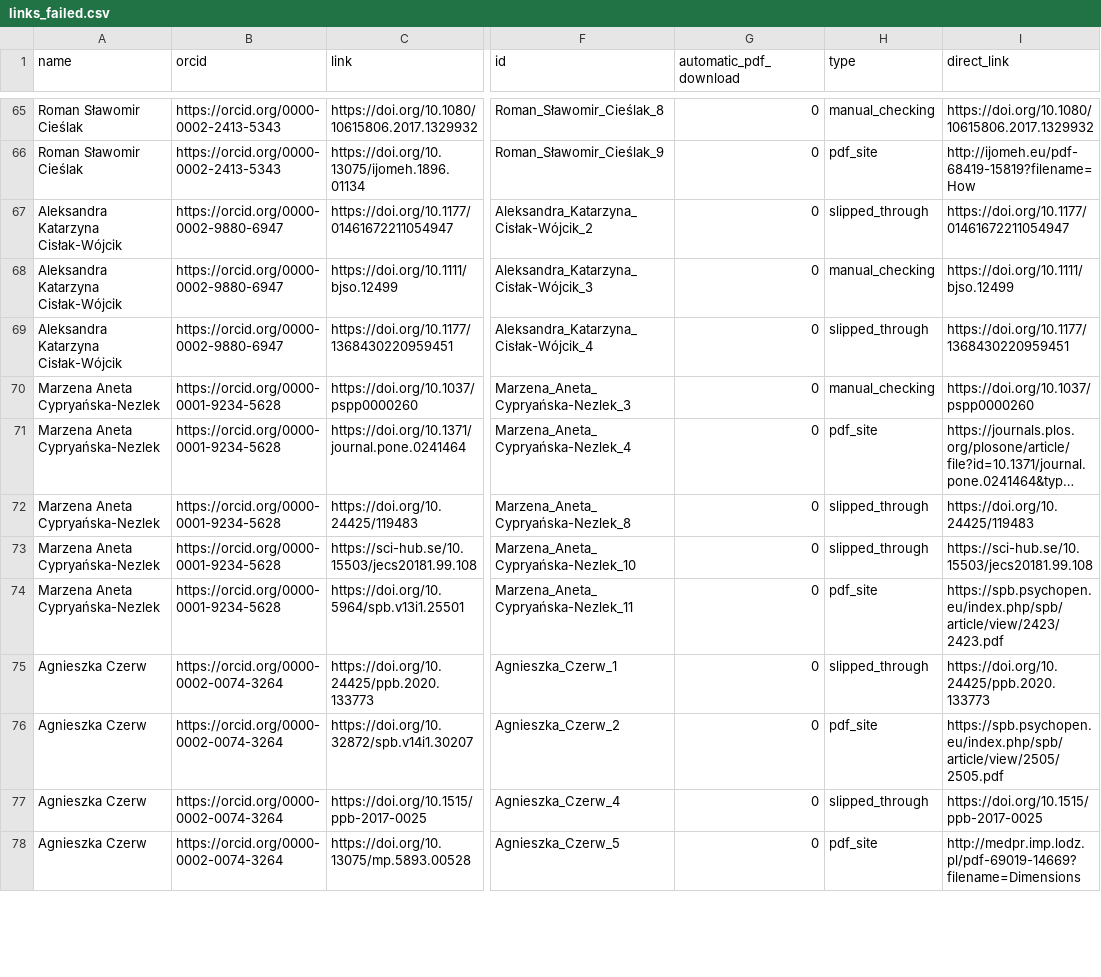
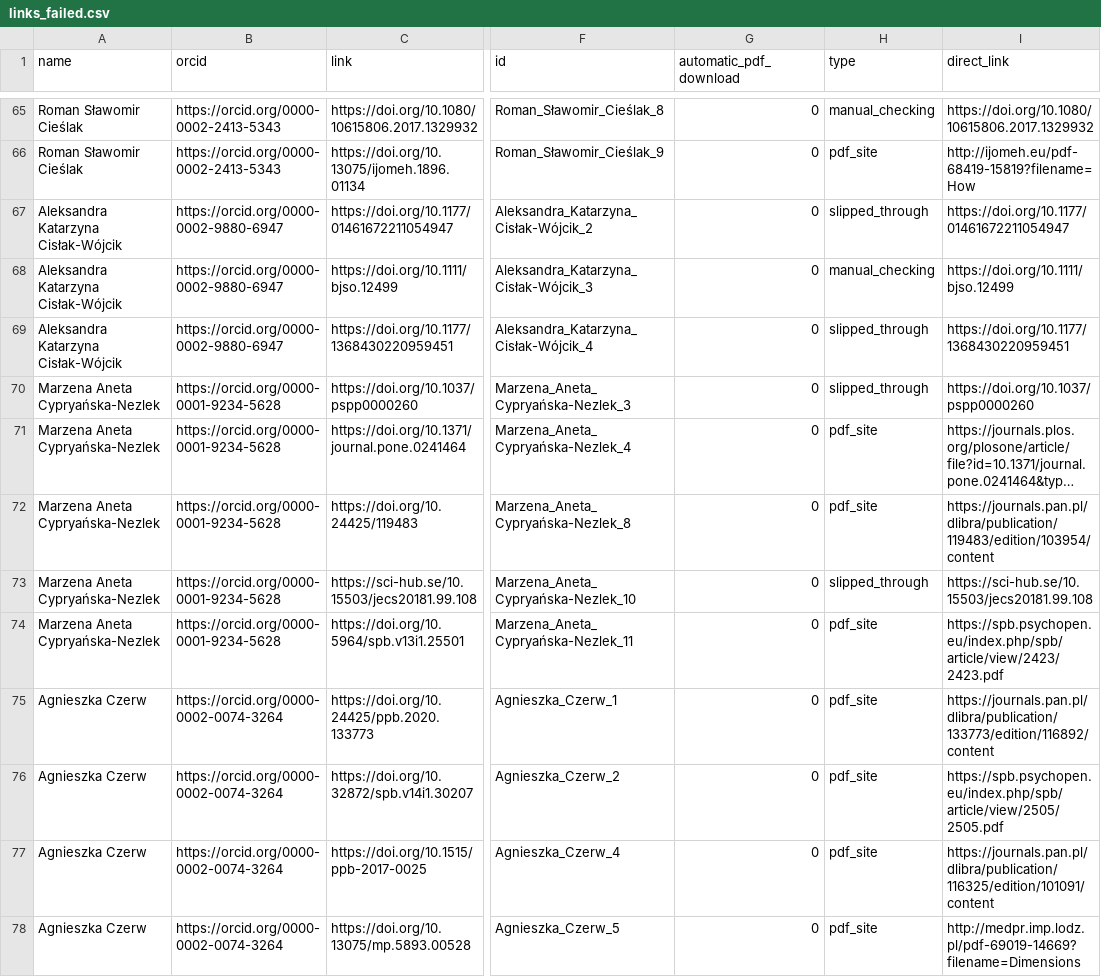
Before and after one commit to hplisiecki/ranking, a CSV file: links_failed.csv, drawn as a sheet; only a part is shown, gaps mark what is left out; long unchanged cells end in …; the diff covers the shown part only; the diff names each change by its address in the sheet, - before the commit and + after, or states it on an @@ line.

```diff
--- a/links_failed.csv
+++ b/links_failed.csv
-H70 (type): manual_checking
+H70 (type): slipped_through
-H72 (type): slipped_through
+H72 (type): pdf_site
-I72 (direct_link): https://doi.org/10.24425/119483
+I72 (direct_link): https://journals.pan.pl/dlibra/publication/119483/edition/103954/content
-H75 (type): slipped_through
+H75 (type): pdf_site
-I75 (direct_link): https://doi.org/10.24425/ppb.2020.133773
+I75 (direct_link): https://journals.pan.pl/dlibra/publication/133773/edition/116892/content
-H77 (type): slipped_through
+H77 (type): pdf_site
-I77 (direct_link): https://doi.org/10.1515/ppb-2017-0025
+I77 (direct_link): https://journals.pan.pl/dlibra/publication/116325/edition/101091/content
```
Also changed, not shown: 63 edited cells elsewhere in this file, 2 other files.
